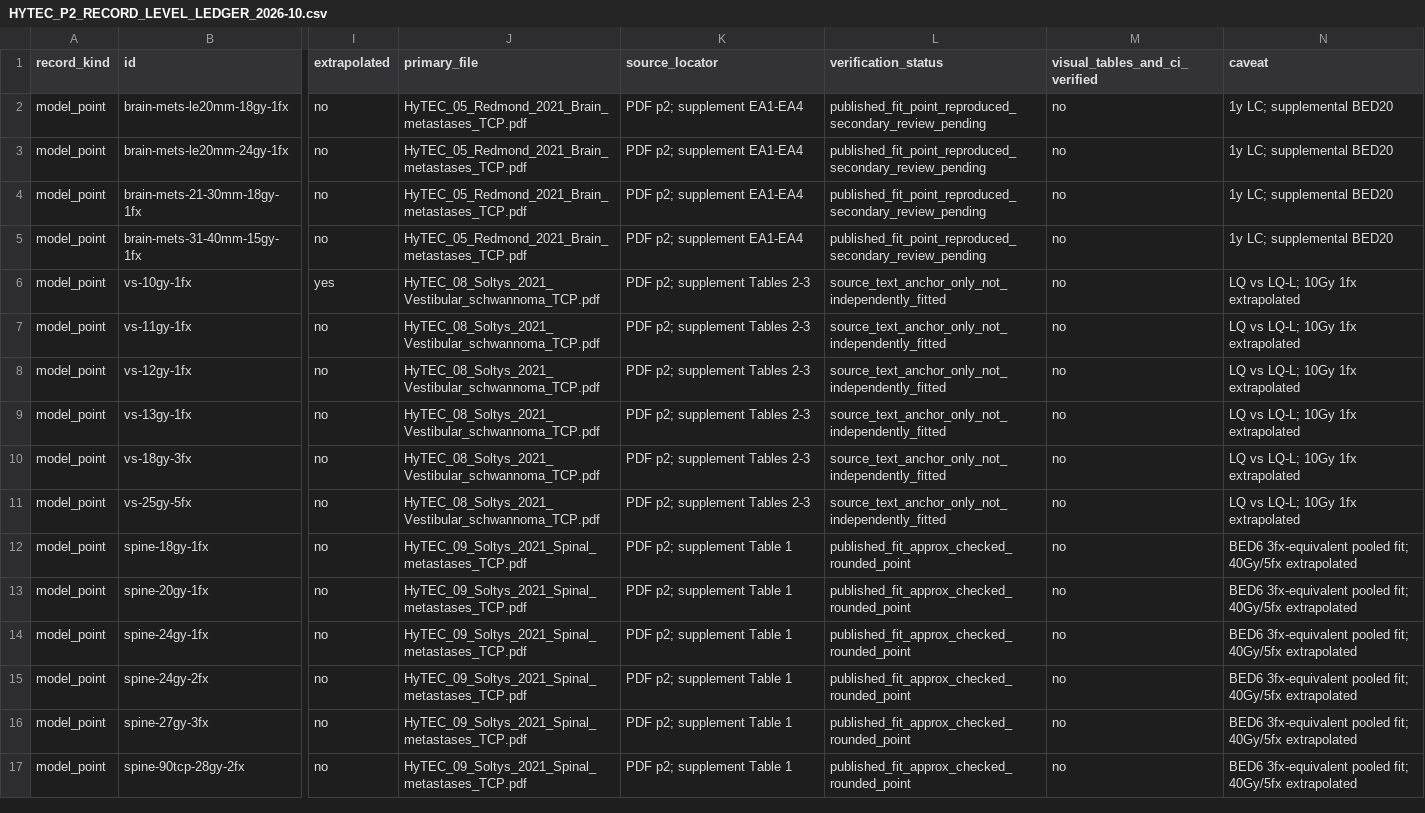
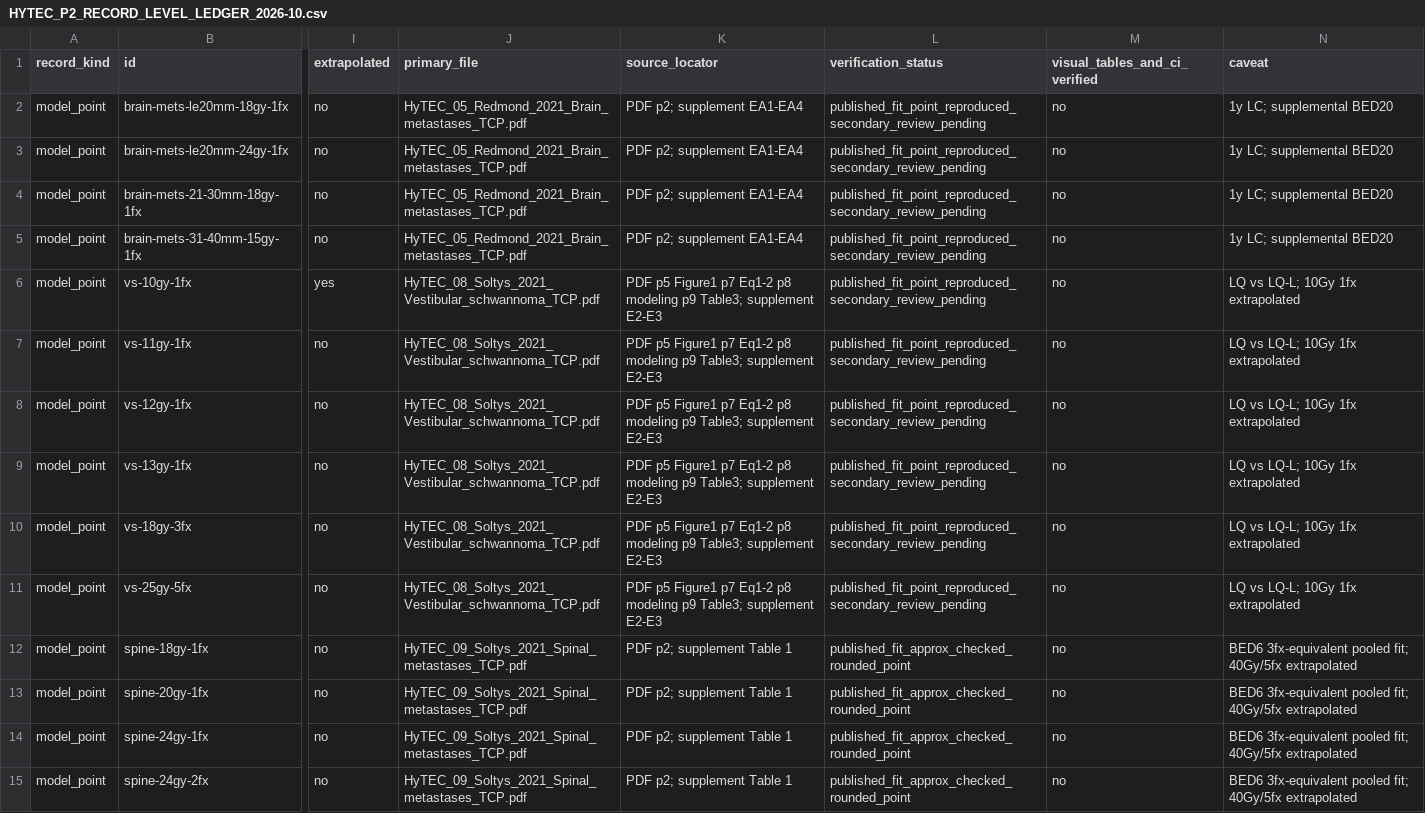
Before and after one commit to mesava/HFC-HypoFracCalc-, a CSV file: docs/HYTEC_P2_RECORD_LEVEL_LEDGER_2026-10.csv, drawn as a sheet; only a part is shown, gaps mark what is left out; the shorter side is filled out with more unchanged rows; the diff names each change by its address in the sheet, - before the commit and + after, or states it on an @@ line.

Commit message:
docs(p2): mark six Soltys vestibular LQ model anchors independently numerically reproducible

```diff
--- a/docs/HYTEC_P2_RECORD_LEVEL_LEDGER_2026-10.csv
+++ b/docs/HYTEC_P2_RECORD_LEVEL_LEDGER_2026-10.csv
-K6:K11 (source_locator): PDF p2; supplement Tables 2-3
+K6:K11 (source_locator): PDF p5 Figure1 p7 Eq1-2 p8 modeling p9 Table3; supplement E2-E3
-L6:L11 (verification_status): source_text_anchor_only_not_independently_fitted
+L6:L11 (verification_status): published_fit_point_reproduced_secondary_review_pending
```
